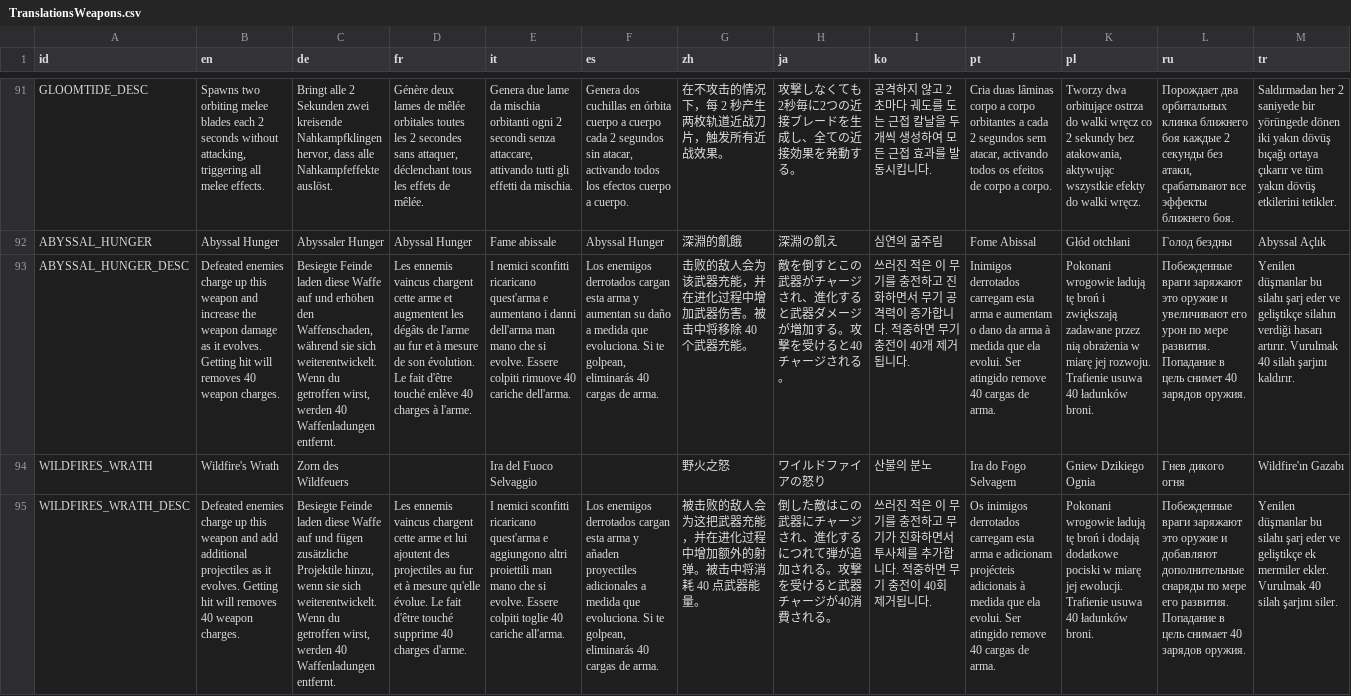
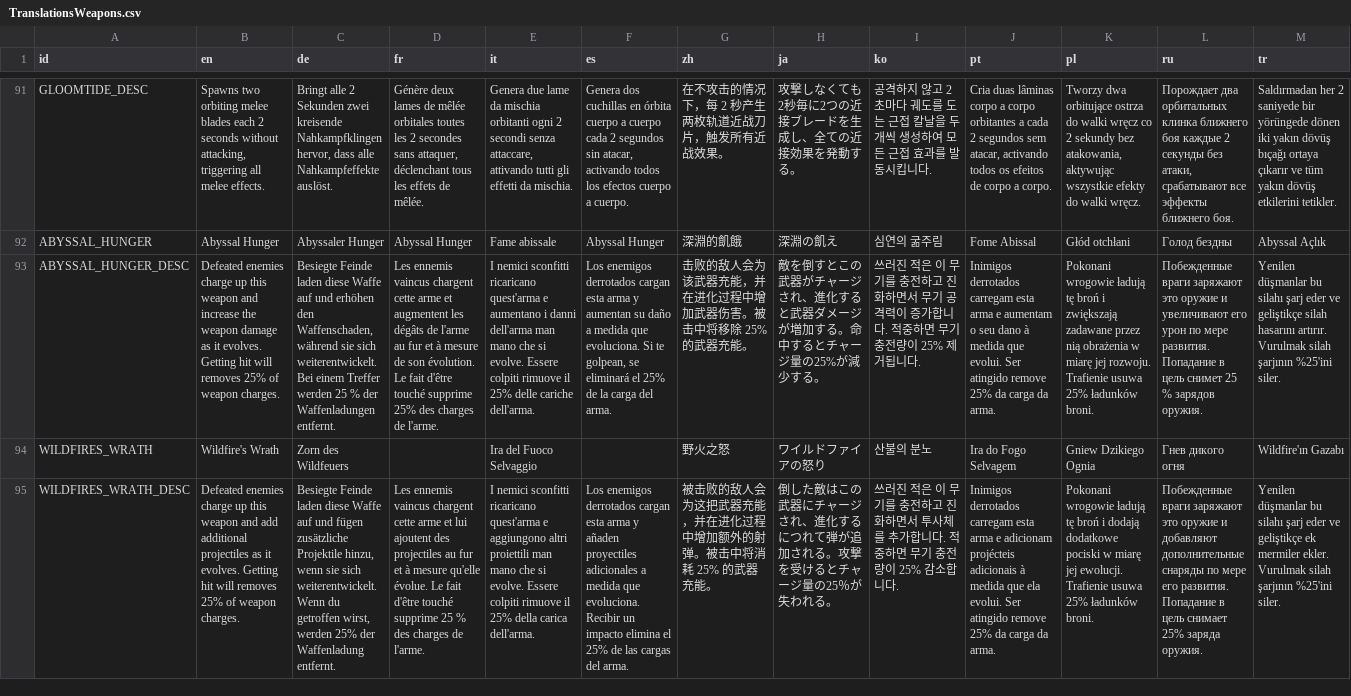
Before and after one commit to epicpuregamer/StrivingForLight-Survival-Localisation, a CSV file: TranslationsWeapons.csv, drawn as a sheet; only a part is shown, gaps mark what is left out; the diff names each change by its address in the sheet, - before the commit and + after, or states it on an @@ line.

```diff
--- a/TranslationsWeapons.csv
+++ b/TranslationsWeapons.csv
-B93 (en): …will removes 40 weapon charges.
+B93 (en): …will removes 25% of weapon charges.
-C93 (de): …sich weiterentwickelt. Wenn du getroffen wirst, werden 40 Waffenladungen entfernt.
+C93 (de): …sich weiterentwickelt. Bei einem Treffer werden 25 % der Waffenladungen entfernt.
-D93 (fr): …d'être touché enlève 40 charges à l'arme.
+D93 (fr): …d'être touché supprime 25% des charges de l'arme.
-E93 (it): …colpiti rimuove 40 cariche dell'arma.
+E93 (it): …colpiti rimuove il 25% delle cariche dell'arma.
-F93 (es): …te golpean, eliminarás 40 cargas de arma.
+F93 (es): …te golpean, se eliminará el 25% de la carga del arma.
-G93 (zh): 击败的敌人会为该武器充能，并在进化过程中增加武器伤害。被击中将移除 40 个武器充能。
+G93 (zh): 击败的敌人会为该武器充能，并在进化过程中增加武器伤害。被击中将移除 25% 的武器充能。
-H93 (ja): …加する。攻撃を受けると40チャージされる。
+H93 (ja): …加する。命中するとチャージ量の25%が減少する。
-I93 (ko): …기 충전이 40개 제거됩니…
+I93 (ko): …기 충전량이 25% 제거됩니…
-J93 (pt): …aumentam o dano da arma à medida que ela evolui. Ser atingido remove 40 cargas de arma.
+J93 (pt): …aumentam o seu dano à medida que evolui. Ser atingido remove 25% da carga da arma.
-K93 (pl): …Trafienie usuwa 40 ładunków broni.
+K93 (pl): …Trafienie usuwa 25% ładunków broni.
-L93 (ru): …цель снимет 40 зарядов оружия.
+L93 (ru): …цель снимет 25 % зарядов оружия.
-M93 (tr): …ve geliştikçe silahın verdiği hasarı artırır. Vurulmak 40 silah şarjını kaldırır.
+M93 (tr): …ve geliştikçe silah hasarını artırır. Vurulmak silah şarjının %25'ini siler.
-B95 (en): …will removes 40 weapon charges.
+B95 (en): …will removes 25% of weapon charges.
-C95 (de): …wirst, werden 40 Waffenladungen entfernt.
+C95 (de): …wirst, werden 25% der Waffenladung entfernt.
-D95 (fr): …touché supprime 40 charges d'arme.
+D95 (fr): …touché supprime 25 % des charges de l'arme.
-E95 (it): …Essere colpiti toglie 40 cariche all'arma.
+E95 (it): …Essere colpiti rimuove il 25% della carica dell'arma.
-F95 (es): …que evoluciona. Si te golpean, eliminarás 40 cargas de arma.
+F95 (es): …que evoluciona. Recibir un impacto elimina el 25% de las cargas del arma.
-G95 (zh): …将消耗 40 点武器能量。
+G95 (zh): …将消耗 25% 的武器充能。
-H95 (ja): …受けると武器チャージが40消費される。
+H95 (ja): …受けるとチャージ量の25％が失われる。
-I95 (ko): …전하고 무기가 진화하면서 투사체를 추가합니다. 적중하면 무기 충전이 40회 제거됩니다.
+I95 (ko): …전하고 진화하면서 투사체를 추가합니다. 적중하면 무기 충전량이 25% 감소합니다.
-J95 (pt): Os inimigos derrotados carregam esta arma e adicionam projécteis adicionais à medida que ela evolui. Ser atingido remove 40 cargas de arma.
+J95 (pt): Inimigos derrotados carregam esta arma e adicionam projécteis adicionais à medida que ela evolui. Ser atingido remove 25% da carga da arma.
-K95 (pl): …Trafienie usuwa 40 ładunków broni.
+K95 (pl): …Trafienie usuwa 25% ładunków broni.
-L95 (ru): …цель снимает 40 зарядов оружия.
+L95 (ru): …цель снимает 25% заряда оружия.
-M95 (tr): …ekler. Vurulmak 40 silah şarjını siler.
+M95 (tr): …ekler. Vurulmak silah şarjının %25'ini siler.
```
Also changed, not shown: Translations.csv, TranslationsSkills.csv.
